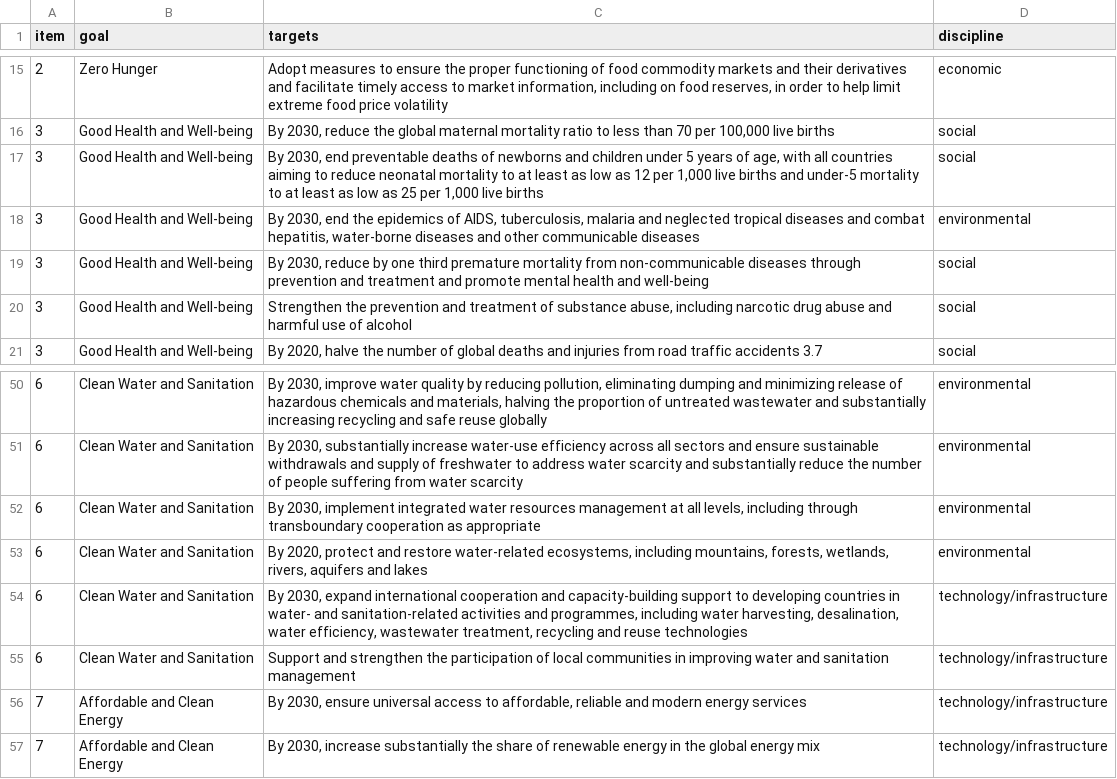
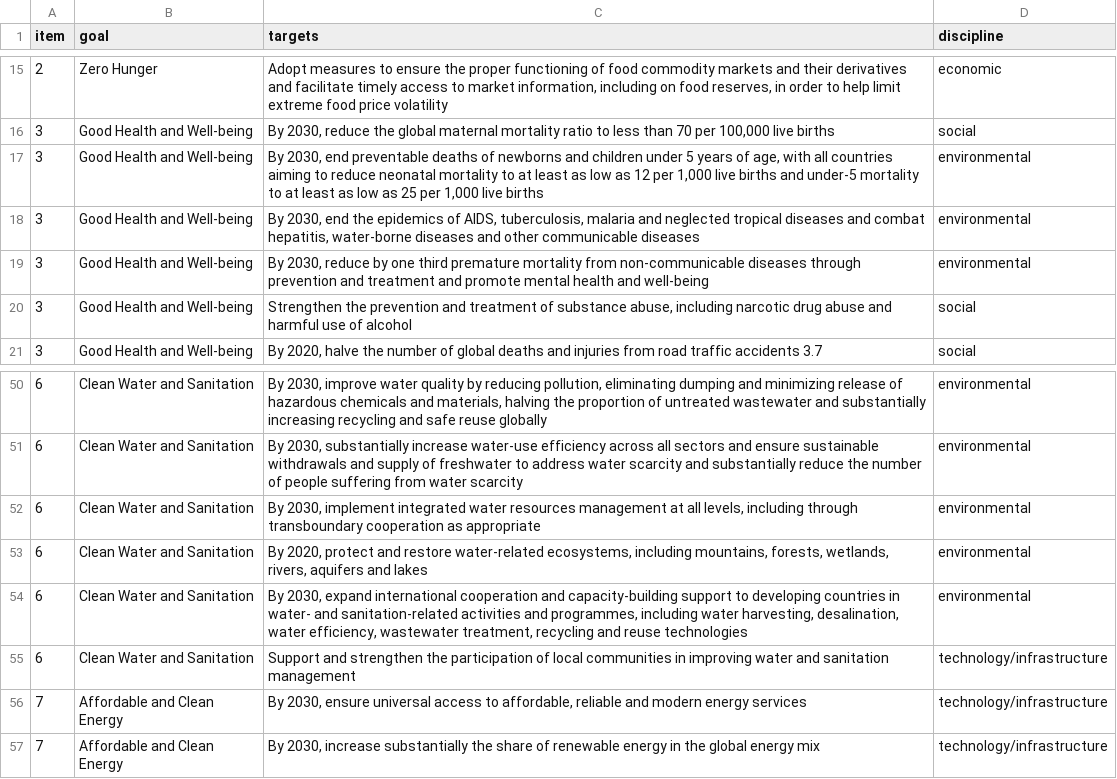
Before and after one commit to bluecommunitysustainability/Sustainable_development_goals, a CSV file: data/goals_targets.csv, drawn as a sheet; only a part is shown, gaps mark what is left out; the diff covers the shown part only.

```diff
--- a/data/goals_targets.csv
+++ b/data/goals_targets.csv
@@ -16,5 +16,5 @@ item,goal,targets,discipline
 3, Good Health and Well-being,"By 2030, reduce the global maternal mortality ratio to less than 70 per 100,000 live births",social
-3, Good Health and Well-being,"By 2030, end preventable deaths of newborns and children under 5 years of age, with all countries aiming to reduce neonatal mortality to at least as low as 12 per 1,000 live births and under-5 mortality to at least as low as 25 per 1,000 live births",social
+3, Good Health and Well-being,"By 2030, end preventable deaths of newborns and children under 5 years of age, with all countries aiming to reduce neonatal mortality to at least as low as 12 per 1,000 live births and under-5 mortality to at least as low as 25 per 1,000 live births",environmental
 3, Good Health and Well-being,"By 2030, end the epidemics of AIDS, tuberculosis, malaria and neglected tropical diseases and combat hepatitis, water-borne diseases and other communicable diseases",environmental
-3, Good Health and Well-being,"By 2030, reduce by one third premature mortality from non-communicable diseases through prevention and treatment and promote mental health and well-being",social
+3, Good Health and Well-being,"By 2030, reduce by one third premature mortality from non-communicable diseases through prevention and treatment and promote mental health and well-being",environmental
 3, Good Health and Well-being,"Strengthen the prevention and treatment of substance abuse, including narcotic drug abuse and harmful use of alcohol",social
@@ -53,3 +53,3 @@ item,goal,targets,discipline
 6, Clean Water and Sanitation,"By 2020, protect and restore water-related ecosystems, including mountains, forests, wetlands, rivers, aquifers and lakes",environmental
-6, Clean Water and Sanitation,"By 2030, expand international cooperation and capacity-building support to developing countries in water- and sanitation-related activities and programmes, including water harvesting, desalination, water efficiency, wastewater treatment, recycling and reuse technologies",technology/infrastructure
+6, Clean Water and Sanitation,"By 2030, expand international cooperation and capacity-building support to developing countries in water- and sanitation-related activities and programmes, including water harvesting, desalination, water efficiency, wastewater treatment, recycling and reuse technologies",environmental
 6, Clean Water and Sanitation,Support and strengthen the participation of local communities in improving water and sanitation management,technology/infrastructure
```
Also changed, not shown: 13 edited cells elsewhere in this file, 2 other files.
